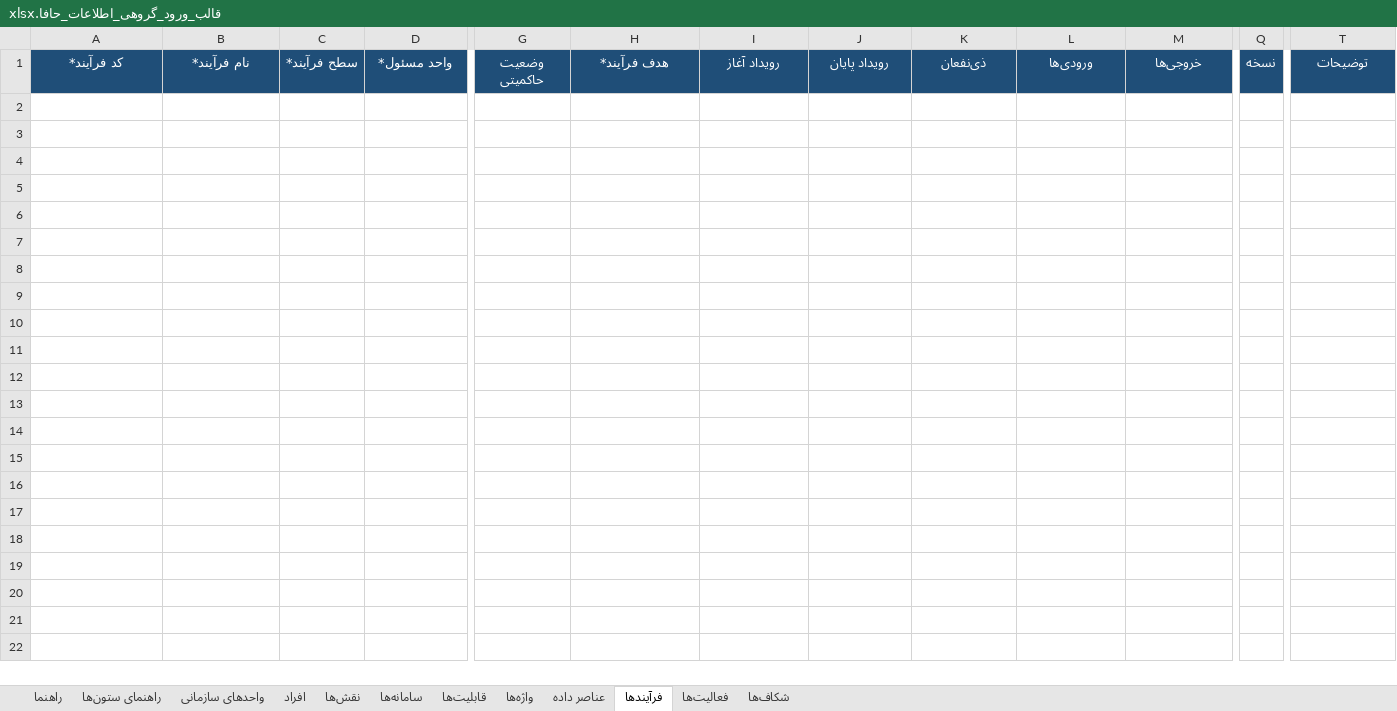
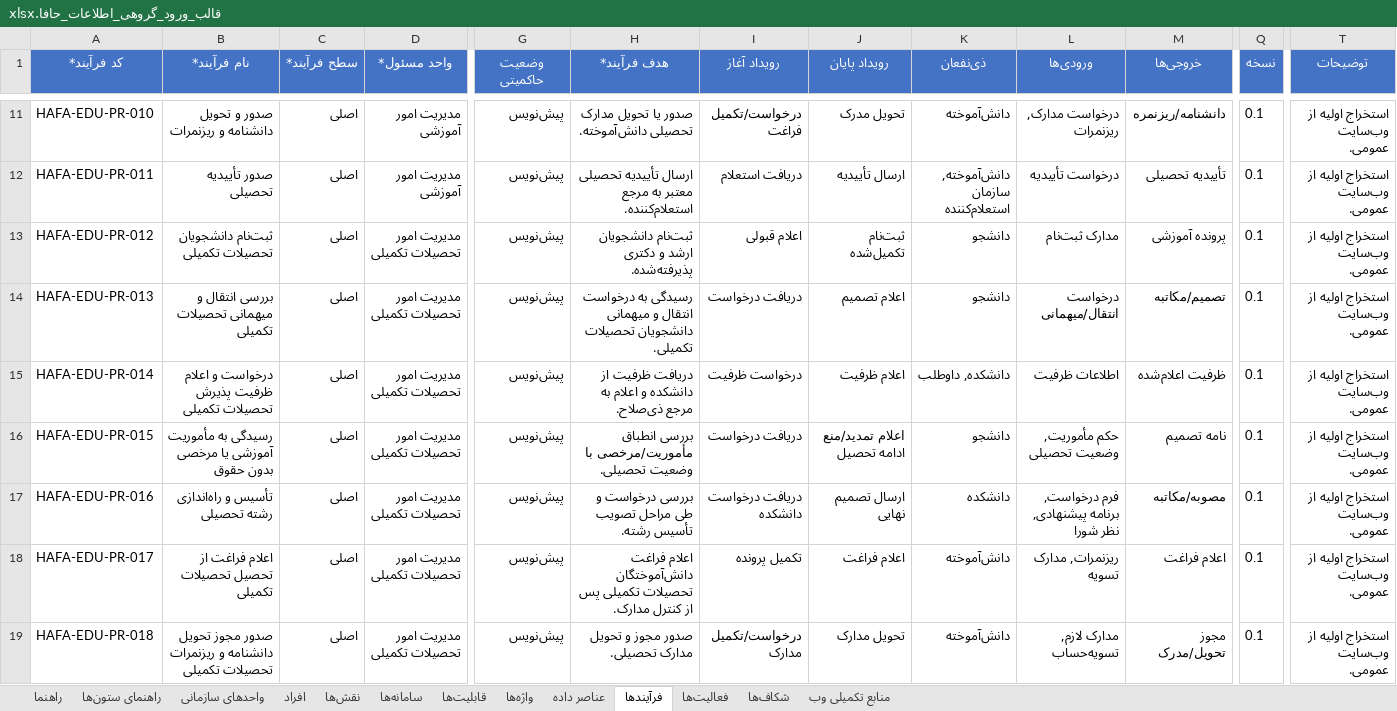
Before and after one commit to sbmuedu/HAFA, an Excel workbook: قالب_ورود_گروهی_اطلاعات_حافا.xlsx, sheet فرآیندها, drawn as a sheet; only a part is shown, gaps mark what is left out; values as stored, in another font and other column widths than the file's, no borders; rows hold the shown columns only; the diff covers the shown part only; the diff names each change by its address in the sheet, - before the commit and + after, or states it on an @@ line.

Commit message:
Complete final HAFA bulk-entry workbook
Co-authored-by: arena-agent <297053741+arena-agent@users.noreply.github.com>

```diff
--- a/قالب_ورود_گروهی_اطلاعات_حافا.xlsx (sheet فرآیندها)
+++ b/قالب_ورود_گروهی_اطلاعات_حافا.xlsx (sheet فرآیندها)
+sheet tab: منابع تکمیلی وب
-A1:T1 fill: #1F4E78
+A1:T1 fill: #4472C4
+row 11: HAFA-EDU-PR-010 | صدور و تحویل دانشنامه و ریزنمرات | اصلی | مدیریت امور آموزشی | پیش‌نویس | صدور یا تحویل مدارک تحصیلی دانش‌آموخته. | درخواست/تکمیل فراغت | تحویل مدرک | دانش‌آموخته | درخواست مدارک, ریزنمرات | دانشنامه/ریزنمره | 0.1 | استخراج اولیه از وب‌سایت عمومی.
+row 12: HAFA-EDU-PR-011 | صدور تأییدیه تحصیلی | اصلی | مدیریت امور آموزشی | پیش‌نویس | ارسال تأییدیه تحصیلی معتبر به مرجع استعلام‌کننده. | دریافت استعلام | ارسال تأییدیه | دانش‌آموخته, سازمان استعلام‌کننده | درخواست تأییدیه | تأییدیه تحصیلی | 0.1 | استخراج اولیه از وب‌سایت عمومی.
+row 13: HAFA-EDU-PR-012 | ثبت‌نام دانشجویان تحصیلات تکمیلی | اصلی | مدیریت امور تحصیلات تکمیلی | پیش‌نویس | ثبت‌نام دانشجویان ارشد و دکتری پذیرفته‌شده. | اعلام قبولی | ثبت‌نام تکمیل‌شده | دانشجو | مدارک ثبت‌نام | پرونده آموزشی | 0.1 | استخراج اولیه از وب‌سایت عمومی.
+row 14: HAFA-EDU-PR-013 | بررسی انتقال و میهمانی تحصیلات تکمیلی | اصلی | مدیریت امور تحصیلات تکمیلی | پیش‌نویس | رسیدگی به درخواست انتقال و میهمانی دانشجویان تحصیلات تکمیلی. | دریافت درخواست | اعلام تصمیم | دانشجو | درخواست انتقال/میهمانی | تصمیم/مکاتبه | 0.1 | استخراج اولیه از وب‌سایت عمومی.
+row 15: HAFA-EDU-PR-014 | درخواست و اعلام ظرفیت پذیرش تحصیلات تکمیلی | اصلی | مدیریت امور تحصیلات تکمیلی | پیش‌نویس | دریافت ظرفیت از دانشکده و اعلام به مرجع ذی‌صلاح. | درخواست ظرفیت | اعلام ظرفیت | دانشکده, داوطلب | اطلاعات ظرفیت | ظرفیت اعلام‌شده | 0.1 | استخراج اولیه از وب‌سایت عمومی.
+row 16: HAFA-EDU-PR-015 | رسیدگی به مأموریت آموزشی یا مرخصی بدون حقوق | اصلی | مدیریت امور تحصیلات تکمیلی | پیش‌نویس | بررسی انطباق مأموریت/مرخصی با وضعیت تحصیلی. | دریافت درخواست | اعلام تمدید/منع ادامه تحصیل | دانشجو | حکم مأموریت, وضعیت تحصیلی | نامه تصمیم | 0.1 | استخراج اولیه از وب‌سایت عمومی.
+row 17: HAFA-EDU-PR-016 | تأسیس و راه‌اندازی رشته تحصیلی | اصلی | مدیریت امور تحصیلات تکمیلی | پیش‌نویس | بررسی درخواست و طی مراحل تصویب تأسیس رشته. | دریافت درخواست دانشکده | ارسال تصمیم نهایی | دانشکده | فرم درخواست, برنامه پیشنهادی, نظر شورا | مصوبه/مکاتبه | 0.1 | استخراج اولیه از وب‌سایت عمومی.
+row 18: HAFA-EDU-PR-017 | اعلام فراغت از تحصیل تحصیلات تکمیلی | اصلی | مدیریت امور تحصیلات تکمیلی | پیش‌نویس | اعلام فراغت دانش‌آموختگان تحصیلات تکمیلی پس از کنترل مدارک. | تکمیل پرونده | اعلام فراغت | دانش‌آموخته | ریز‌نمرات, مدارک تسویه | اعلام فراغت | 0.1 | استخراج اولیه از وب‌سایت عمومی.
+row 19: HAFA-EDU-PR-018 | صدور مجوز تحویل دانشنامه و ریزنمرات تحصیلات تکمیلی | اصلی | مدیریت امور تحصیلات تکمیلی | پیش‌نویس | صدور مجوز و تحویل مدارک تحصیلی. | درخواست/تکمیل مدارک | تحویل مدارک | دانش‌آموخته | مدارک لازم, تسویه‌حساب | مجوز تحویل/مدرک | 0.1 | استخراج اولیه از وب‌سایت عمومی.
```
Also changed, not shown: 39 added rows and cell formats elsewhere in this sheet, sheet فعالیت‌ها, sheet واژه‌ها, sheet عناصر داده, sheet سامانه‌ها, sheet نقش‌ها, sheet قابلیت‌ها, 5 more sheets, 6 other files.
